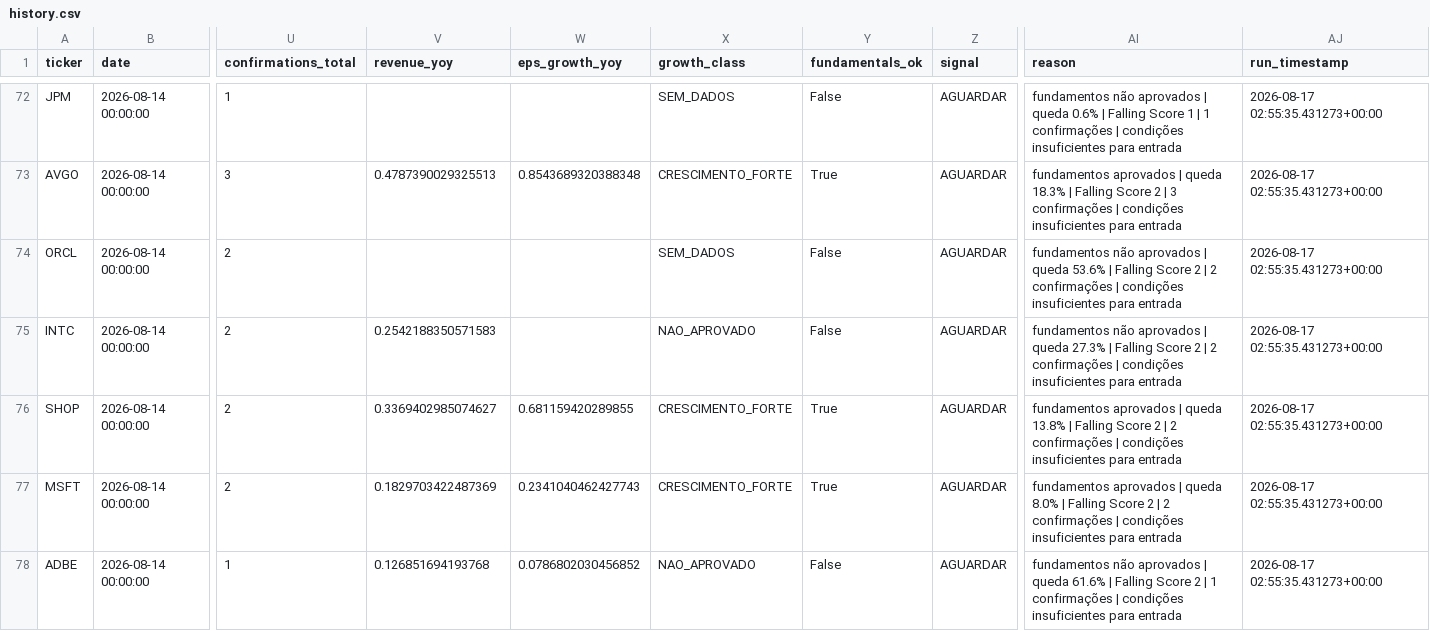
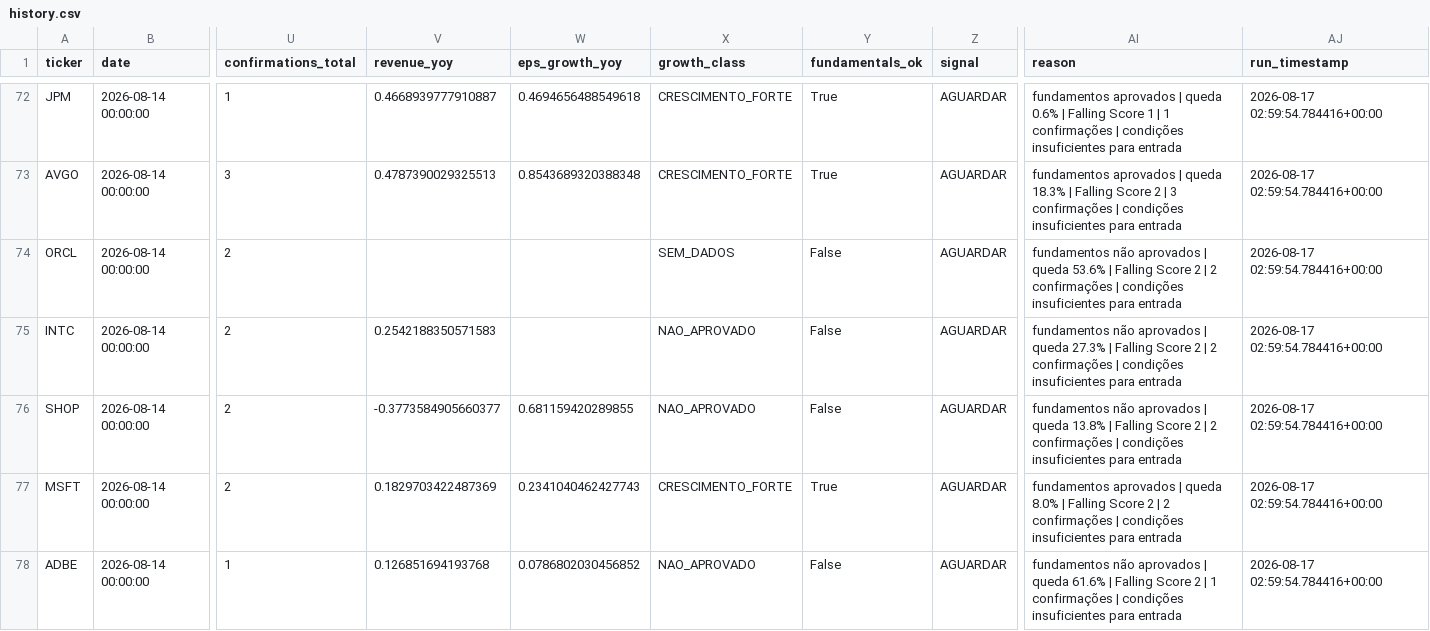
Before and after one commit to Vilson2930/GROWTH-OPPORTUNITY-ENGINE, a CSV file: data/history.csv, drawn as a sheet; only a part is shown, gaps mark what is left out; the diff covers the shown part only; the diff names each change by its address in the sheet, - before the commit and + after, or states it on an @@ line.

```diff
--- a/data/history.csv
+++ b/data/history.csv
-V72 (revenue_yoy): (empty)
+V72 (revenue_yoy): 0.4668939777910887
-W72 (eps_growth_yoy): (empty)
+W72 (eps_growth_yoy): 0.4694656488549618
-X72 (growth_class): SEM_DADOS
+X72 (growth_class): CRESCIMENTO_FORTE
-Y72 (fundamentals_ok): False
+Y72 (fundamentals_ok): True
-AI72 (reason): fundamentos não aprovados |…
+AI72 (reason): fundamentos aprovados |…
-AJ72:AJ78 (run_timestamp): 2026-08-17 02:55:35.431273+00:00
+AJ72:AJ78 (run_timestamp): 2026-08-17 02:59:54.784416+00:00
-V76 (revenue_yoy): 0.3369402985074627
+V76 (revenue_yoy): -0.3773584905660377
-X76 (growth_class): CRESCIMENTO_FORTE
+X76 (growth_class): NAO_APROVADO
-Y76 (fundamentals_ok): True
+Y76 (fundamentals_ok): False
-AI76 (reason): fundamentos aprovados |…
+AI76 (reason): fundamentos não aprovados |…
```
Also changed, not shown: 119 edited cells elsewhere in this file, output/opportunities.csv.
